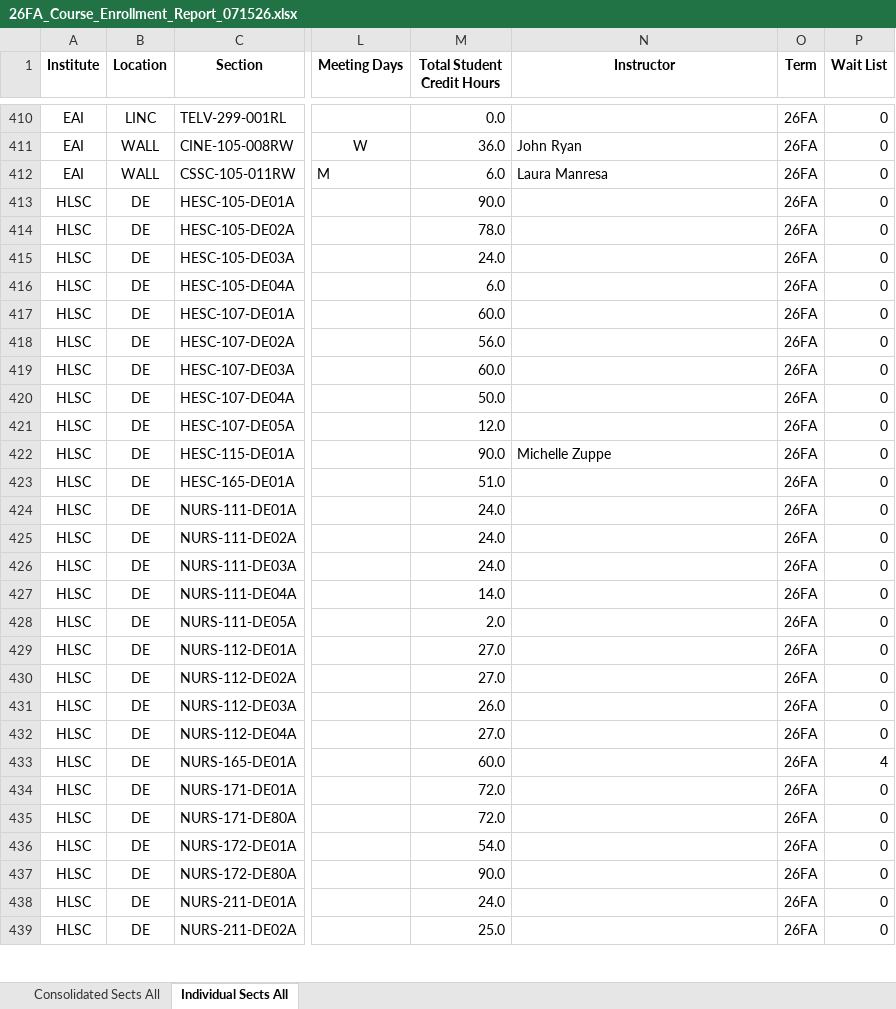
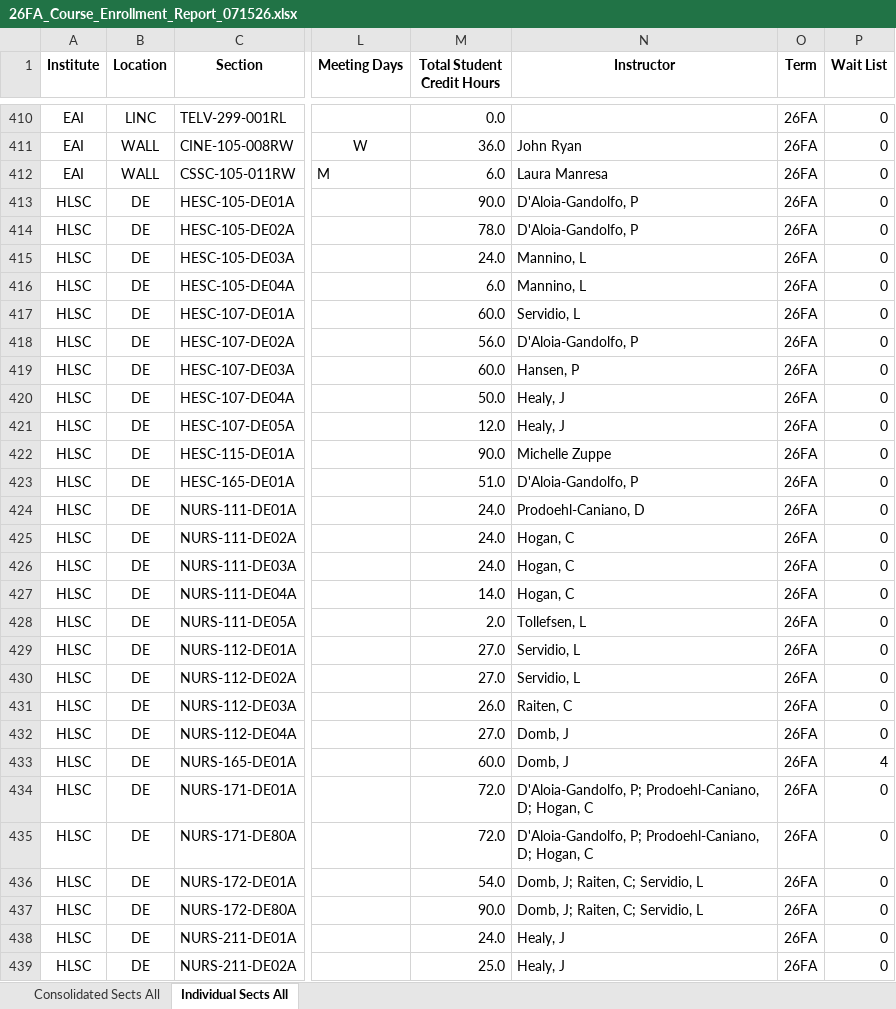
Before and after one commit to mqaissaunee-bcc/AI_Examples, an Excel workbook: data/26FA/15W/26FA_Course_Enrollment_Report_071526.xlsx, sheet Individual Sects All, drawn as a sheet; only a part is shown, gaps mark what is left out; values as stored, in another font and other column widths than the file's, no borders; the diff covers the shown part only; the diff names each change by its address in the sheet, - before the commit and + after, or states it on an @@ line.

Commit message:
Update 26FA_Course_Enrollment_Report_071526.xlsx

```diff
--- a/data/26FA/15W/26FA_Course_Enrollment_Report_071526.xlsx (sheet Individual Sects All)
+++ b/data/26FA/15W/26FA_Course_Enrollment_Report_071526.xlsx (sheet Individual Sects All)
-N413:N414 (Instructor): (empty)
+N413:N414 (Instructor): D'Aloia-Gandolfo, P
-N415:N416 (Instructor): (empty)
+N415:N416 (Instructor): Mannino, L
-N417 (Instructor): (empty)
+N417 (Instructor): Servidio, L
-N418 (Instructor): (empty)
+N418 (Instructor): D'Aloia-Gandolfo, P
-N419 (Instructor): (empty)
+N419 (Instructor): Hansen, P
-N420:N421 (Instructor): (empty)
+N420:N421 (Instructor): Healy, J
-N423 (Instructor): (empty)
+N423 (Instructor): D'Aloia-Gandolfo, P
-N424 (Instructor): (empty)
+N424 (Instructor): Prodoehl-Caniano, D
-N425:N427 (Instructor): (empty)
+N425:N427 (Instructor): Hogan, C
-N428 (Instructor): (empty)
+N428 (Instructor): Tollefsen, L
-N429:N430 (Instructor): (empty)
+N429:N430 (Instructor): Servidio, L
-N431 (Instructor): (empty)
+N431 (Instructor): Raiten, C
-N432:N433 (Instructor): (empty)
+N432:N433 (Instructor): Domb, J
-N434:N435 (Instructor): (empty)
+N434:N435 (Instructor): D'Aloia-Gandolfo, P; Prodoehl-Caniano, D; Hogan, C
-N436:N437 (Instructor): (empty)
+N436:N437 (Instructor): Domb, J; Raiten, C; Servidio, L
-N438:N439 (Instructor): (empty)
+N438:N439 (Instructor): Healy, J
```
Also changed, not shown: 241 edited cells elsewhere in this sheet.
